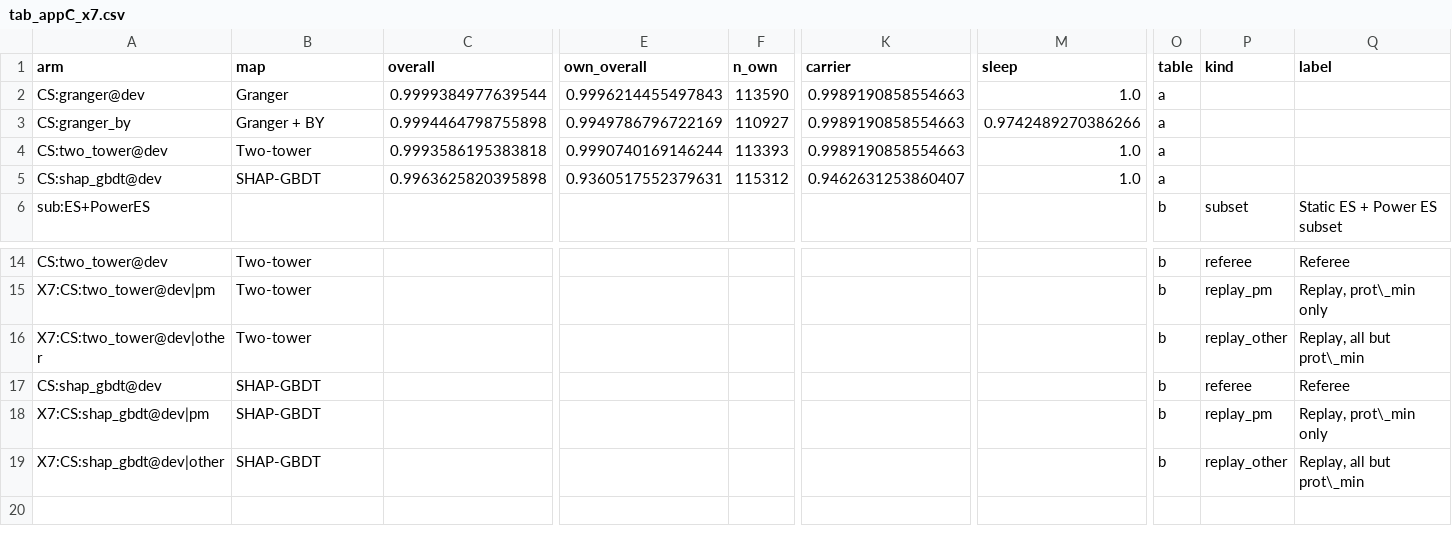
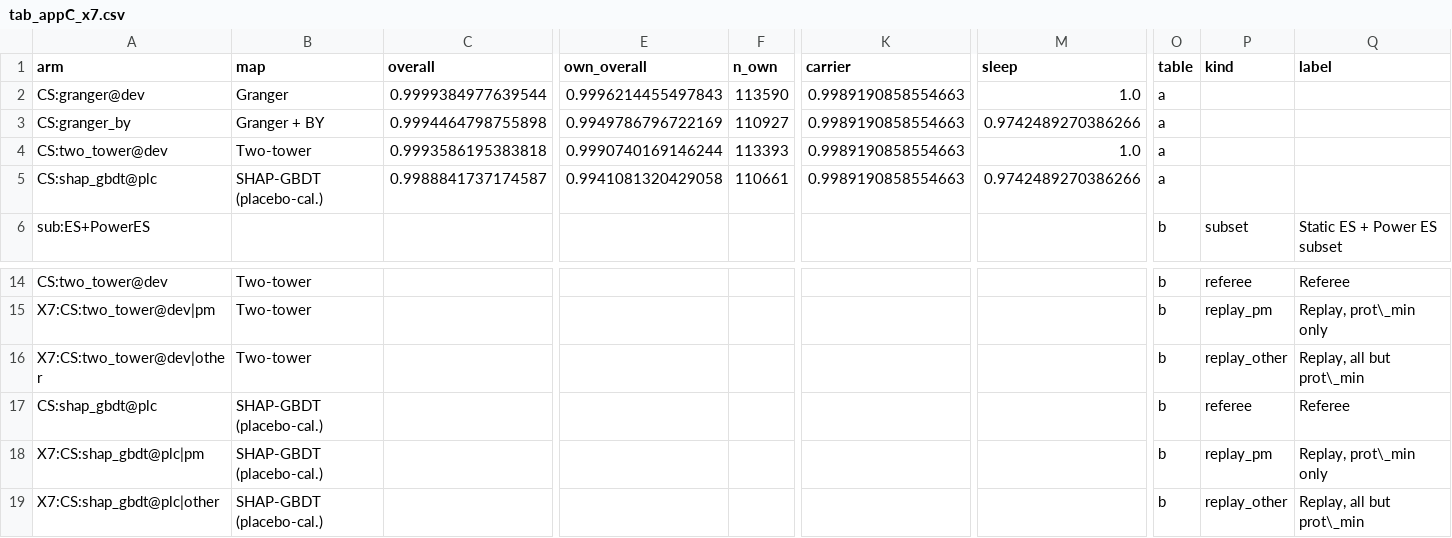
Before and after one commit to bishal0602/oran-causal, a CSV file: paper/tables/tab_appC_x7.csv, drawn as a sheet; only a part is shown, gaps mark what is left out; removed rows and columns are numbered as before the commit, all else as after; rows hold the shown columns only; the diff names each change by its address in the sheet, - before the commit and + after, or states it on an @@ line.

```diff
--- a/paper/tables/tab_appC_x7.csv
+++ b/paper/tables/tab_appC_x7.csv
-A5 (arm): CS:shap_gbdt@dev
+A5 (arm): CS:shap_gbdt@plc
-B5 (map): SHAP-GBDT
+B5 (map): SHAP-GBDT (placebo-cal.)
-C5 (overall): 0.9963625820395898
+C5 (overall): 0.9988841737174587
-E5 (own_overall): 0.9360517552379631
+E5 (own_overall): 0.9941081320429058
-F5 (n_own): 115312
+F5 (n_own): 110661
-K5 (carrier): 0.9462631253860407
+K5 (carrier): 0.9989190858554663
-M5 (sleep): 1.0
+M5 (sleep): 0.9742489270386266
-row 17: CS:shap_gbdt@dev | SHAP-GBDT |  |  |  |  |  | b | referee | Referee
+row 17: CS:shap_gbdt@plc | SHAP-GBDT (placebo-cal.) |  |  |  |  |  | b | referee | Referee
-A18 (arm): X7:CS:shap_gbdt@dev|pm
+A18 (arm): X7:CS:shap_gbdt@plc|pm
-B18 (map): SHAP-GBDT
+B18 (map): SHAP-GBDT (placebo-cal.)
-row 19: X7:CS:shap_gbdt@dev|other | SHAP-GBDT |  |  |  |  |  | b | replay_other | Replay, all but prot\_min
+row 19: X7:CS:shap_gbdt@plc|other | SHAP-GBDT (placebo-cal.) |  |  |  |  |  | b | replay_other | Replay, all but prot\_min
```
Also changed, not shown: paper/tables/tab_appC_existence.csv, paper/tables/tab_appC_gt_sensitivity.csv, 53 other files.
